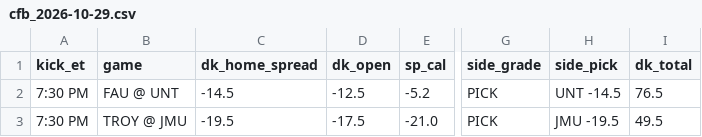
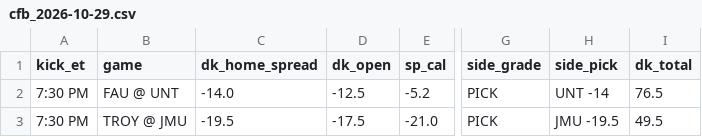
Before and after one commit to tdfarrell/betting-research, a CSV file: data/boards/cfb_2026-10-29.csv, drawn as a sheet; only a part is shown, gaps mark what is left out; the diff names each change by its address in the sheet, - before the commit and + after, or states it on an @@ line.

```diff
--- a/data/boards/cfb_2026-10-29.csv
+++ b/data/boards/cfb_2026-10-29.csv
-C2 (dk_home_spread): -14.5
+C2 (dk_home_spread): -14.0
-H2 (side_pick): UNT -14.5
+H2 (side_pick): UNT -14
```
Also changed, not shown: data/boards/cfb_2026-10-30.csv, data/grades/screener_picks.csv, 44 other files.
